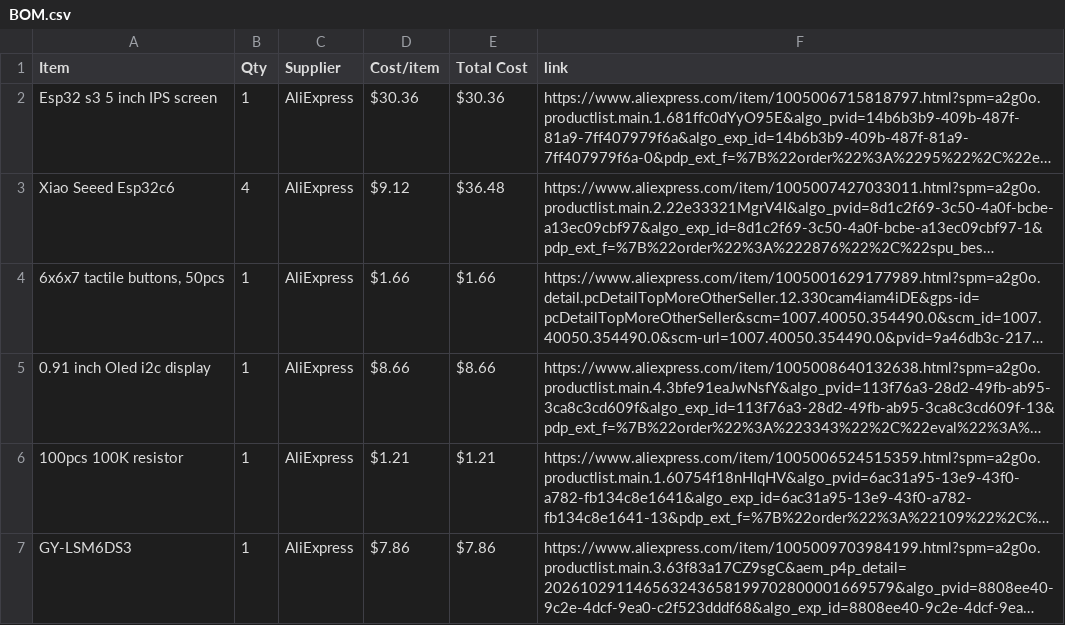
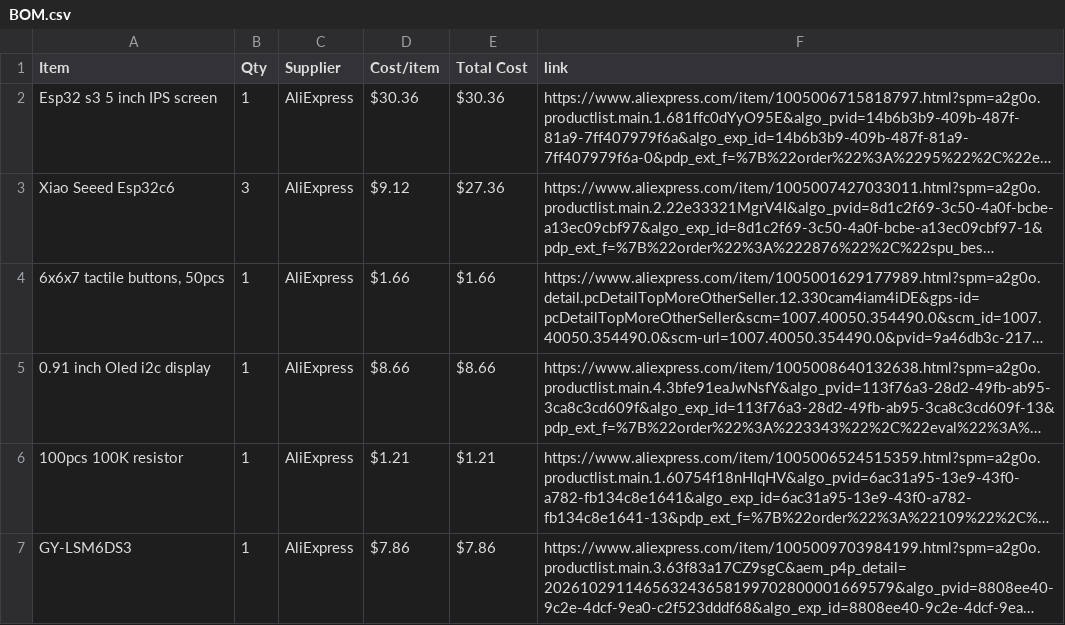
Before and after one commit to BumbleBee1010/Game-Station, a CSV file: BOM.csv, drawn as a sheet; only a part is shown; long unchanged cells end in …; the diff names each change by its address in the sheet, - before the commit and + after, or states it on an @@ line.

Commit message:
Sync Gaming Station from Half Life

```diff
--- a/BOM.csv
+++ b/BOM.csv
-B3 (Qty): 4
+B3 (Qty): 3
-E3 (Total Cost): $36.48
+E3 (Total Cost): $27.36
```
